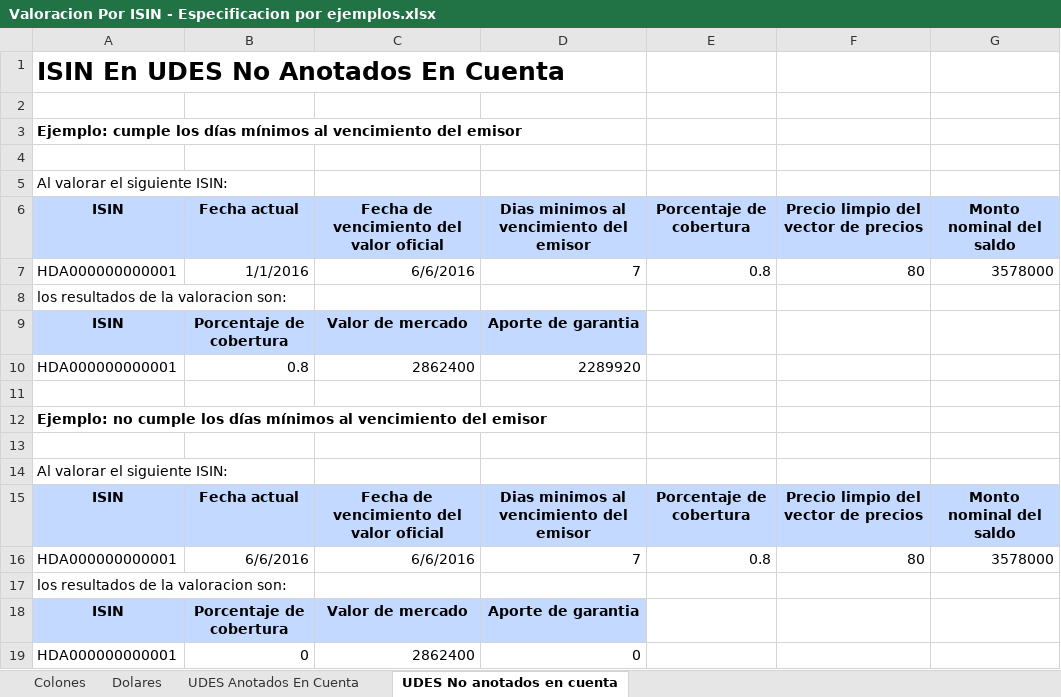
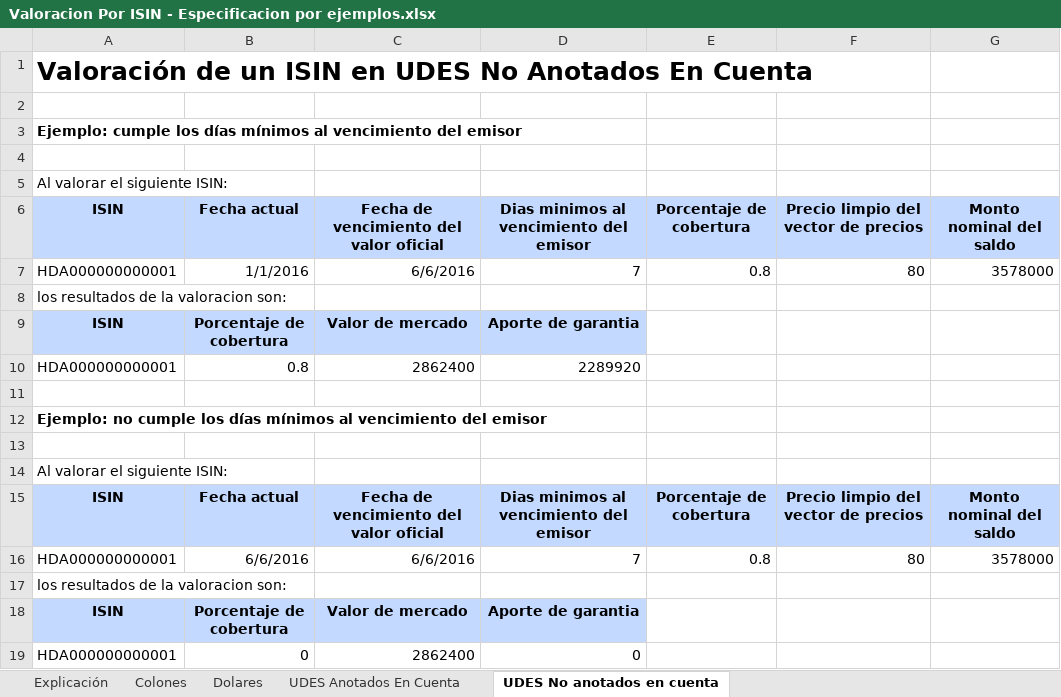
Before and after one commit to oscarcenteno/algoritmos.cs.garantias, an Excel workbook: Valoracion Por ISIN - Especificacion por ejemplos.xlsx, sheet UDES No anotados en cuenta, drawn as a sheet; values as stored, in another font and other column widths than the file's, no borders; the diff names each change by its address in the sheet, - before the commit and + after, or states it on an @@ line.

```diff
--- a/Valoracion Por ISIN - Especificacion por ejemplos.xlsx (sheet UDES No anotados en cuenta)
+++ b/Valoracion Por ISIN - Especificacion por ejemplos.xlsx (sheet UDES No anotados en cuenta)
+sheet tab: Explicación
-A1: ISIN En UDES No Anotados En Cuenta
+A1: Valoración de un ISIN en UDES No Anotados En Cuenta
```
Also changed, not shown: sheet Dolares, sheet Colones, sheet UDES Anotados En Cuenta, 10 other files.
